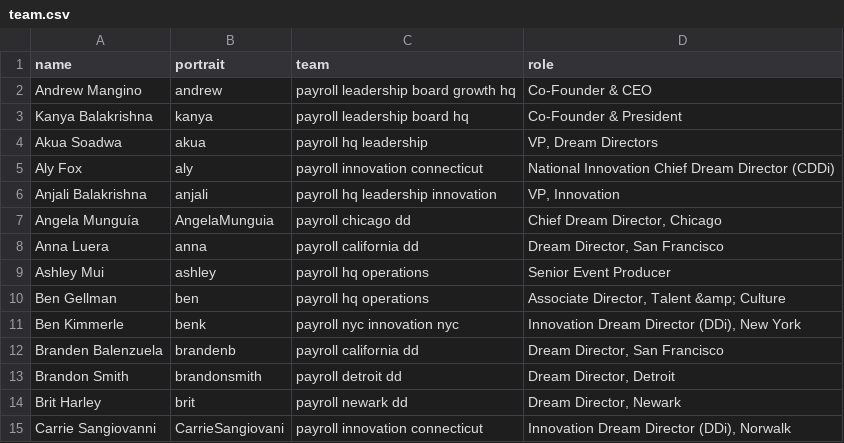
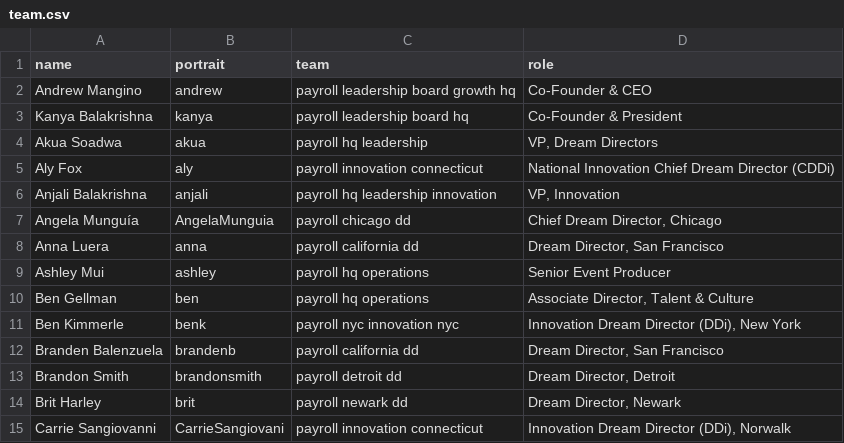
Before and after one commit to futureproject/futureproject.github.com, a CSV file: _data/team.csv, drawn as a sheet; only a part is shown.

Commit message:
Update team.csv

```diff
--- a/_data/team.csv
+++ b/_data/team.csv
@@ -9,3 +9,3 @@ Anna Luera,anna,payroll california dd,"Dream Director, San Francisco"
 Ashley Mui,ashley,payroll hq operations,Senior Event Producer
-Ben Gellman,ben,payroll hq operations,"Associate Director, Talent &amp; Culture"
+Ben Gellman,ben,payroll hq operations,"Associate Director, Talent & Culture"
 Ben Kimmerle,benk,payroll nyc innovation nyc,"Innovation Dream Director (DDi), New York"
```
